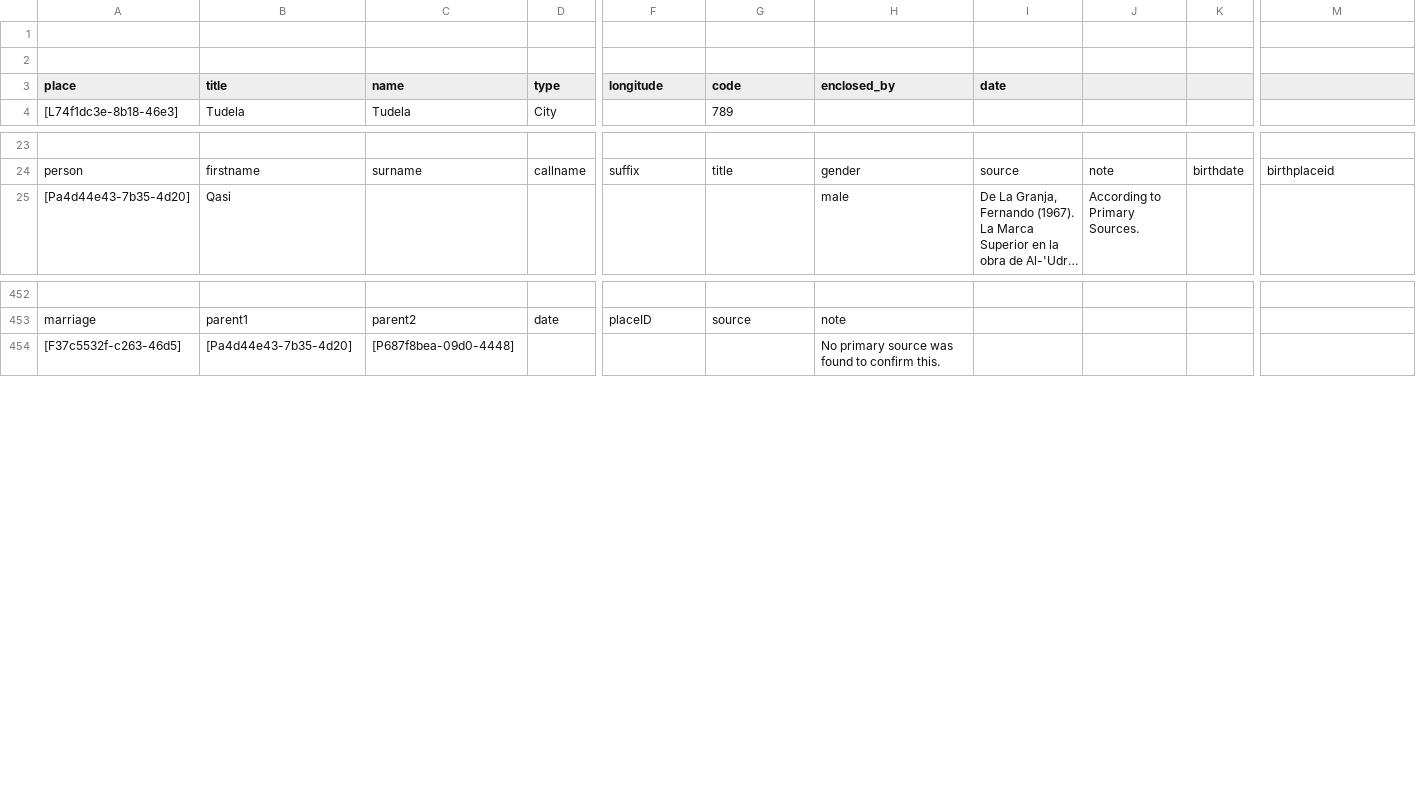
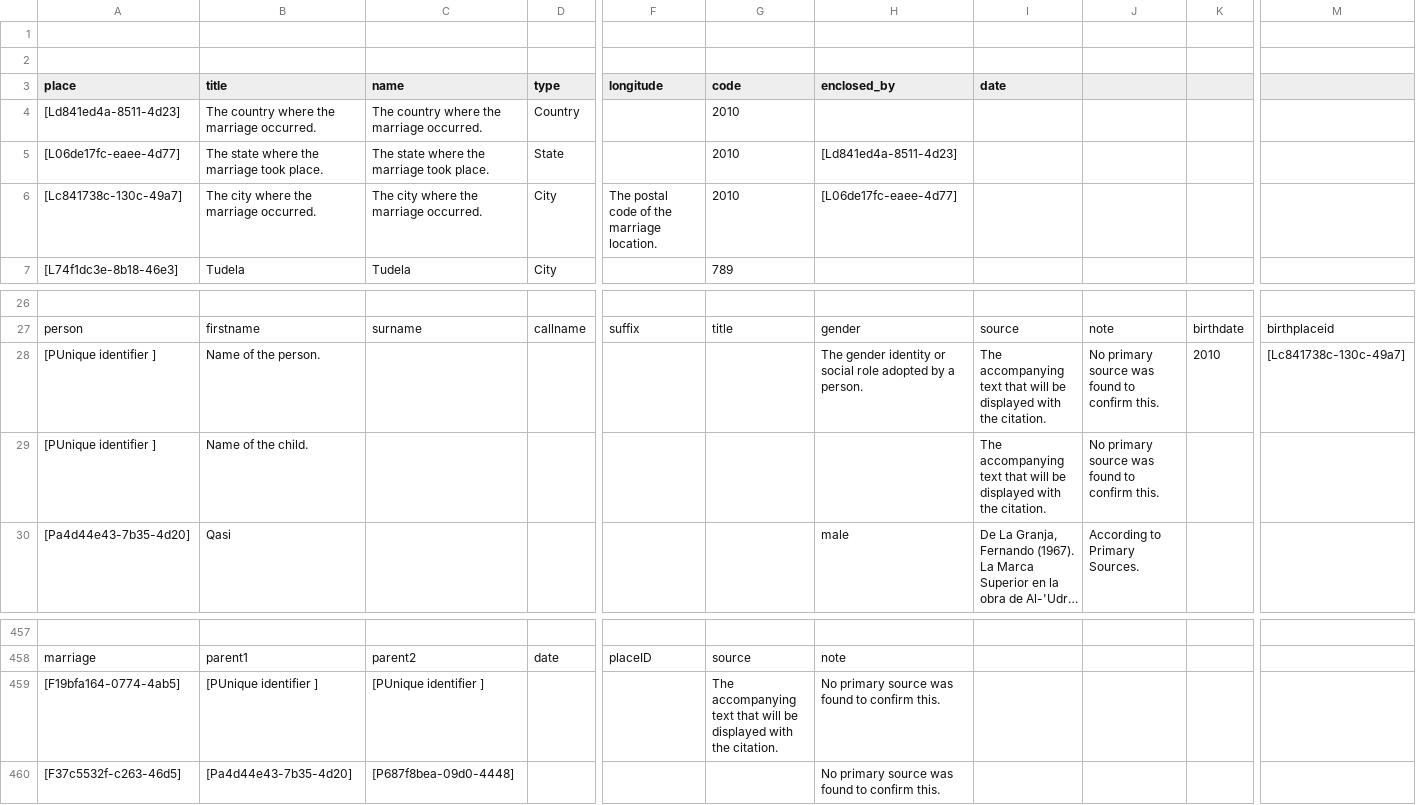
Before and after one commit to historytracers/historytracers, a CSV file: csv/families_en-US.csv, drawn as a sheet; only a part is shown, gaps mark what is left out; long unchanged cells end in …; rows hold the shown columns only; the diff names each change by its address in the sheet, - before the commit and + after, or states it on an @@ line.

```diff
--- a/csv/families_en-US.csv
+++ b/csv/families_en-US.csv
+row 4: [Ld841ed4a-8511-4d23] | The country where the marriage occurred. | The country where the marriage occurred. | Country |  | 2010
+row 5: [L06de17fc-eaee-4d77] | The state where the marriage took place. | The state where the marriage took place. | State |  | 2010 | [Ld841ed4a-8511-4d23]
+row 6: [Lc841738c-130c-49a7] | The city where the marriage occurred. | The city where the marriage occurred. | City | The postal code of the marriage location. | 2010 | [L06de17fc-eaee-4d77]
+row 28: [PUnique identifier ] | Name of the person. |  |  |  |  | The gender identity or social role adopted by a person. | The accompanying text that will be displayed with the citation. | No primary source was found to confirm this. | 2010 | [Lc841738c-130c-49a7]
+row 29: [PUnique identifier ] | Name of the child. |  |  |  |  |  | The accompanying text that will be displayed with the citation. | No primary source was found to confirm this.
+row 459: [F19bfa164-0774-4ab5] | [PUnique identifier ] | [PUnique identifier ] |  |  | The accompanying text that will be displayed with the citation. | No primary source was found to confirm this.
```
Also changed, not shown: csv/families_es-ES.csv, csv/families_pt-BR.csv, 11 other files.
